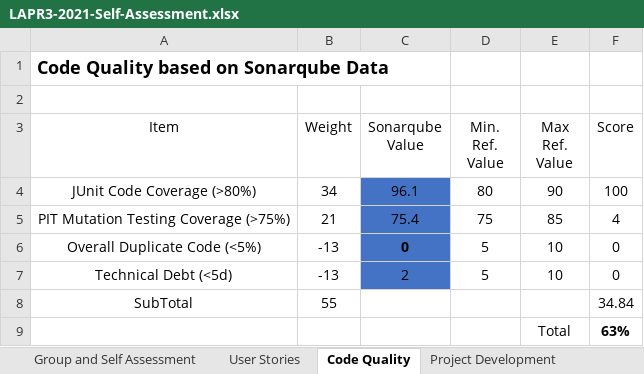
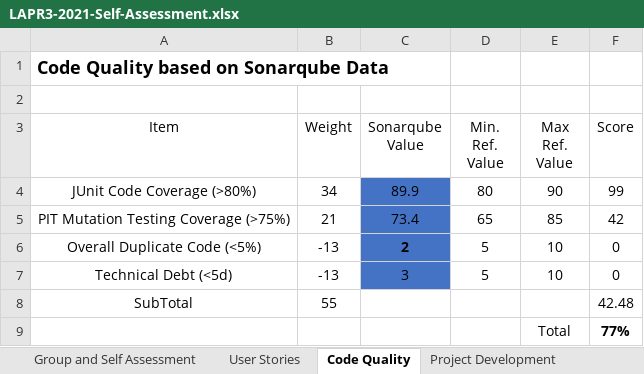
Before and after one commit to Pedromaia26/LAPR3-ISEP, an Excel workbook: LAPR3-2021-Self-Assessment.xlsx, sheet Code Quality, drawn as a sheet; values as stored, in another font and other column widths than the file's, no borders; the diff names each change by its address in the sheet, - before the commit and + after, or states it on an @@ line.

```diff
--- a/LAPR3-2021-Self-Assessment.xlsx (sheet Code Quality)
+++ b/LAPR3-2021-Self-Assessment.xlsx (sheet Code Quality)
-C4 (Sonarqube Value): 96.1
+C4 (Sonarqube Value): 89.9
-F4 (Score): 100
+F4 (Score): 99
-C5 (Sonarqube Value): 75.4
+C5 (Sonarqube Value): 73.4
-D5 (Min. Ref. Value): 75
+D5 (Min. Ref. Value): 65
-F5 (Score): 4
+F5 (Score): 42
-C6 (Sonarqube Value): 0
+C6 (Sonarqube Value): 2
-C7 (Sonarqube Value): 2
+C7 (Sonarqube Value): 3
-F8 (Score): 34.84
+F8 (Score): 42.48
-F9 (Score): 63%
+F9 (Score): 77%
```
Also changed, not shown: sheet Group and Self Assessment, sheet Project Development, sheet User Stories, sheet Project Management.
